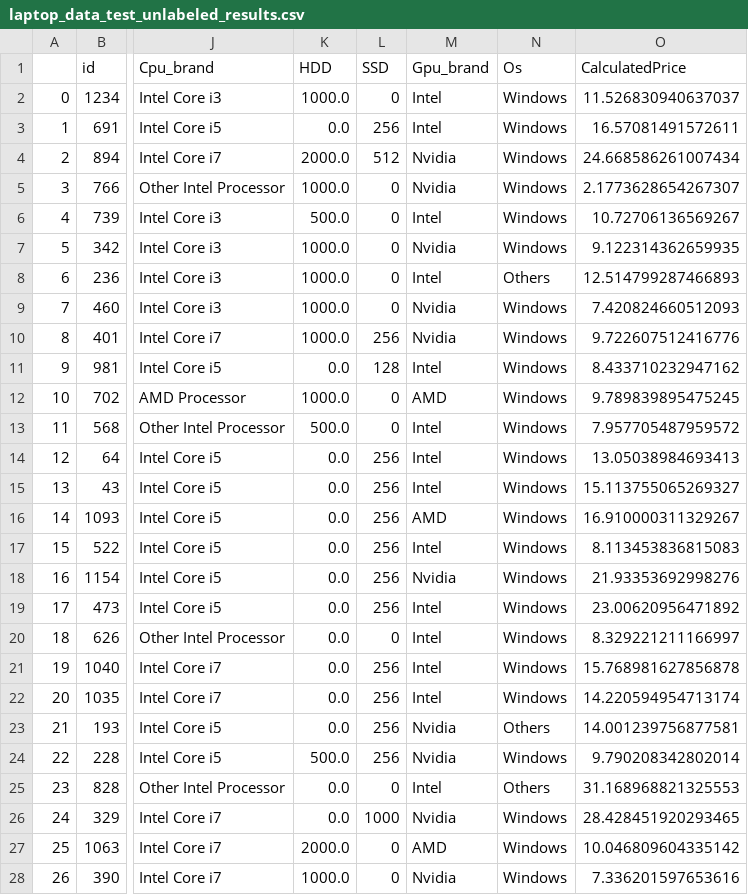
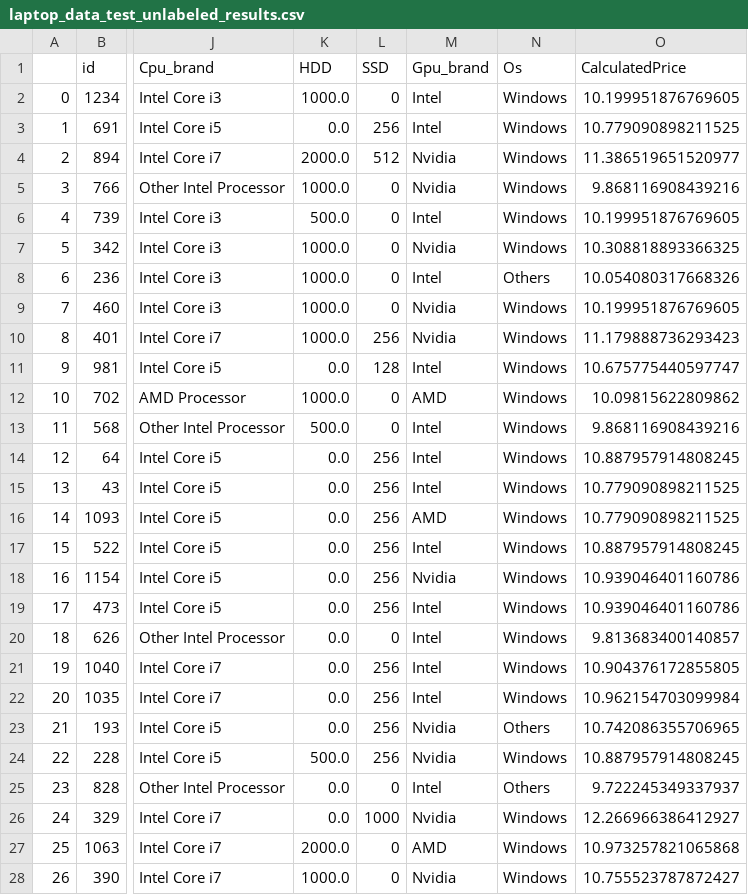
Before and after one commit to ddummann/BI-202302-1, a CSV file: Lab2/data/laptop_data_test_unlabeled_results.csv, drawn as a sheet; only a part is shown, gaps mark what is left out; the diff covers the shown part only; the diff names each change by its address in the sheet, - before the commit and + after, or states it on an @@ line.

```diff
--- a/Lab2/data/laptop_data_test_unlabeled_results.csv
+++ b/Lab2/data/laptop_data_test_unlabeled_results.csv
-O2 (CalculatedPrice): 11.526830940637037
+O2 (CalculatedPrice): 10.199951876769605
-O3 (CalculatedPrice): 16.57081491572611
+O3 (CalculatedPrice): 10.779090898211525
-O4 (CalculatedPrice): 24.668586261007434
+O4 (CalculatedPrice): 11.386519651520977
-O5 (CalculatedPrice): 2.1773628654267307
+O5 (CalculatedPrice): 9.868116908439216
-O6 (CalculatedPrice): 10.72706136569267
+O6 (CalculatedPrice): 10.199951876769605
-O7 (CalculatedPrice): 9.122314362659935
+O7 (CalculatedPrice): 10.308818893366325
-O8 (CalculatedPrice): 12.514799287466893
+O8 (CalculatedPrice): 10.054080317668326
-O9 (CalculatedPrice): 7.420824660512093
+O9 (CalculatedPrice): 10.199951876769605
-O10 (CalculatedPrice): 9.722607512416776
+O10 (CalculatedPrice): 11.179888736293423
-O11 (CalculatedPrice): 8.433710232947162
+O11 (CalculatedPrice): 10.675775440597747
-O12 (CalculatedPrice): 9.789839895475245
+O12 (CalculatedPrice): 10.09815622809862
-O13 (CalculatedPrice): 7.957705487959572
+O13 (CalculatedPrice): 9.868116908439216
-O14 (CalculatedPrice): 13.05038984693413
+O14 (CalculatedPrice): 10.887957914808245
-O15 (CalculatedPrice): 15.113755065269327
+O15 (CalculatedPrice): 10.779090898211525
-O16 (CalculatedPrice): 16.910000311329267
+O16 (CalculatedPrice): 10.779090898211525
-O17 (CalculatedPrice): 8.113453836815083
+O17 (CalculatedPrice): 10.887957914808245
-O18 (CalculatedPrice): 21.93353692998276
+O18 (CalculatedPrice): 10.939046401160786
-O19 (CalculatedPrice): 23.00620956471892
+O19 (CalculatedPrice): 10.939046401160786
-O20 (CalculatedPrice): 8.329221211166997
+O20 (CalculatedPrice): 9.813683400140857
-O21 (CalculatedPrice): 15.768981627856878
+O21 (CalculatedPrice): 10.904376172855805
-O22 (CalculatedPrice): 14.220594954713174
+O22 (CalculatedPrice): 10.962154703099984
-O23 (CalculatedPrice): 14.001239756877581
+O23 (CalculatedPrice): 10.742086355706965
-O24 (CalculatedPrice): 9.790208342802014
+O24 (CalculatedPrice): 10.887957914808245
-O25 (CalculatedPrice): 31.168968821325553
+O25 (CalculatedPrice): 9.722245349337937
-O26 (CalculatedPrice): 28.428451920293465
+O26 (CalculatedPrice): 12.266966386412927
-O27 (CalculatedPrice): 10.046809604335142
+O27 (CalculatedPrice): 10.973257821065868
-O28 (CalculatedPrice): 7.336201597653616
+O28 (CalculatedPrice): 10.755523787872427
```
Also changed, not shown: 37 edited cells elsewhere in this file, 2 other files.
